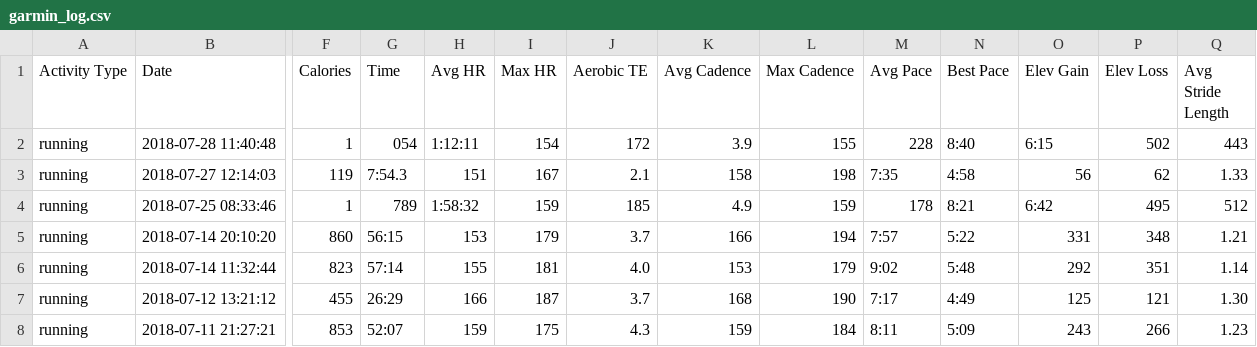
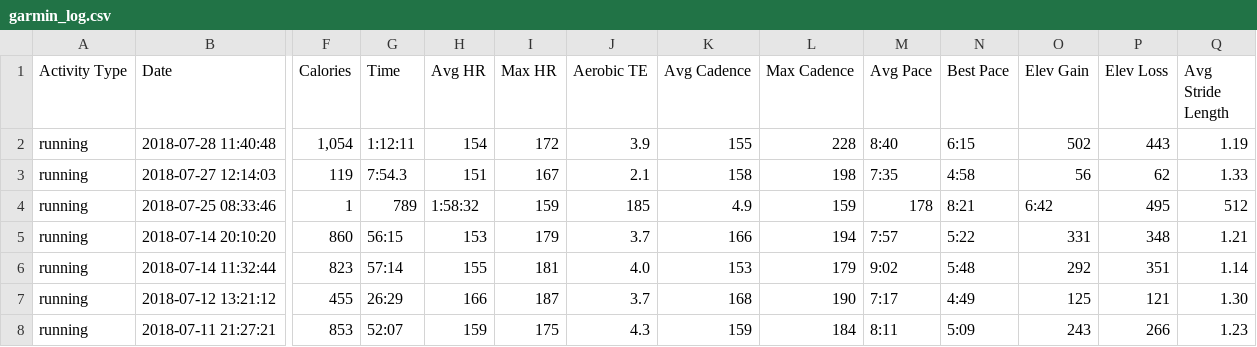
Before and after one commit to johnsug/garmin, a CSV file: garmin_log.csv, drawn as a sheet; only a part is shown, gaps mark what is left out; the diff covers the shown part only; the diff names each change by its address in the sheet, - before the commit and + after, or states it on an @@ line.

Commit message:
Update garmin_log.csv

```diff
--- a/garmin_log.csv
+++ b/garmin_log.csv
-F2 (Calories): 1
+F2 (Calories): 1,054
-G2 (Time): 054
+G2 (Time): 1:12:11
-H2 (Avg HR): 1:12:11
+H2 (Avg HR): 154
-I2 (Max HR): 154
+I2 (Max HR): 172
-J2 (Aerobic TE): 172
+J2 (Aerobic TE): 3.9
-K2 (Avg Cadence): 3.9
+K2 (Avg Cadence): 155
-L2 (Max Cadence): 155
+L2 (Max Cadence): 228
-M2 (Avg Pace): 228
+M2 (Avg Pace): 8:40
-N2 (Best Pace): 8:40
+N2 (Best Pace): 6:15
-O2 (Elev Gain): 6:15
+O2 (Elev Gain): 502
-P2 (Elev Loss): 502
+P2 (Elev Loss): 443
-Q2 (Avg Stride Length): 443
+Q2 (Avg Stride Length): 1.19
```
Also changed, not shown: 11 edited cells elsewhere in this file.
